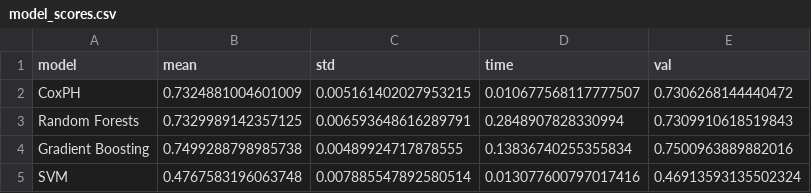
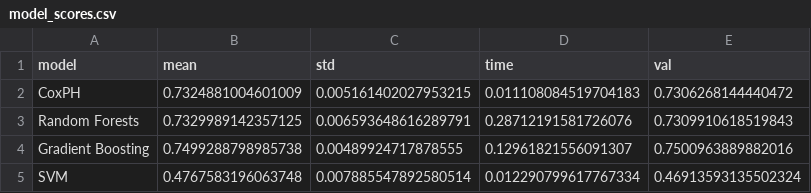
Before and after one commit to crltsnch/TFG_Carlota, a CSV file: Outputs/models_emo/model_scores.csv, drawn as a sheet.

```diff
--- a/Outputs/models_emo/model_scores.csv
+++ b/Outputs/models_emo/model_scores.csv
@@ -1,5 +1,5 @@
 model,mean,std,time,val
-CoxPH,0.7324881004601009,0.005161402027953215,0.010677568117777507,0.7306268144440472
-Random Forests,0.7329989142357125,0.006593648616289791,0.2848907828330994,0.7309910618519843
-Gradient Boosting,0.7499288798985738,0.00489924717878555,0.13836740255355834,0.7500963889882016
-SVM,0.4767583196063748,0.007885547892580514,0.013077600797017416,0.46913593135502324
+CoxPH,0.7324881004601009,0.005161402027953215,0.011108084519704183,0.7306268144440472
+Random Forests,0.7329989142357125,0.006593648616289791,0.28712191581726076,0.7309910618519843
+Gradient Boosting,0.7499288798985738,0.00489924717878555,0.12961821556091307,0.7500963889882016
+SVM,0.4767583196063748,0.007885547892580514,0.012290799617767334,0.46913593135502324
```
Also changed, not shown: Outputs/models_clin/model_scores.csv, 10 other files.
